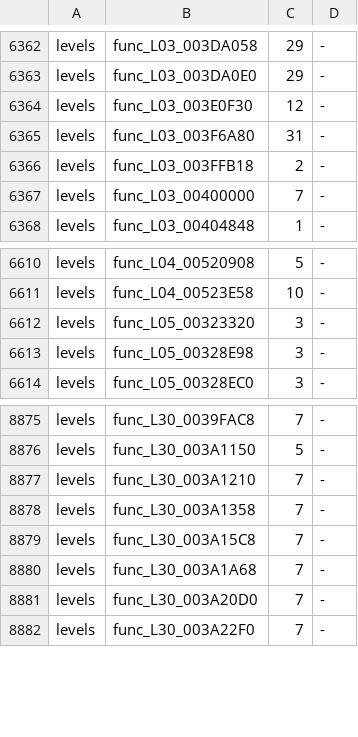
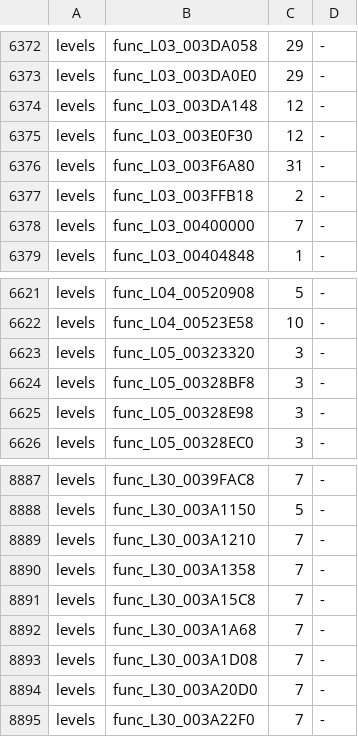
Before and after one commit to OpenRAC/rac3-decomp, a TSV file: config/us/built.tsv, drawn as a sheet; only a part is shown, gaps mark what is left out; the diff covers the shown part only.

```diff
--- a/config/us/built.tsv
+++ b/config/us/built.tsv
@@ -6363,2 +6373,3 @@ levels	func_L03_003DA058	29	-
 levels	func_L03_003DA0E0	29	-
+levels	func_L03_003DA148	12	-
 levels	func_L03_003E0F30	12	-
@@ -6612,2 +6623,3 @@ levels	func_L04_00523E58	10	-
 levels	func_L05_00323320	3	-
+levels	func_L05_00328BF8	3	-
 levels	func_L05_00328E98	3	-
@@ -8880,2 +8892,3 @@ levels	func_L30_003A15C8	7	-
 levels	func_L30_003A1A68	7	-
+levels	func_L30_003A1D08	7	-
 levels	func_L30_003A20D0	7	-
```
Also changed, not shown: 13 added rows elsewhere in this file, 21 other files.
